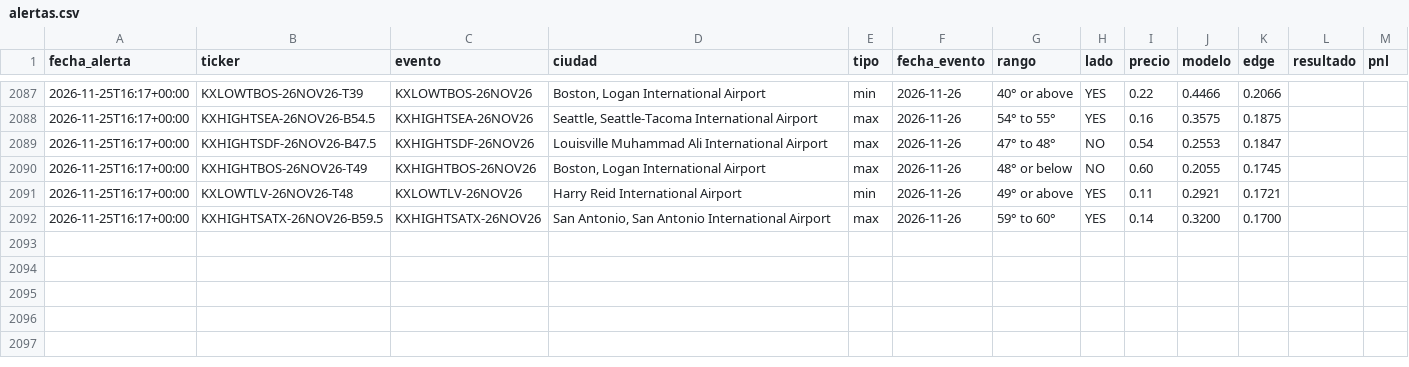
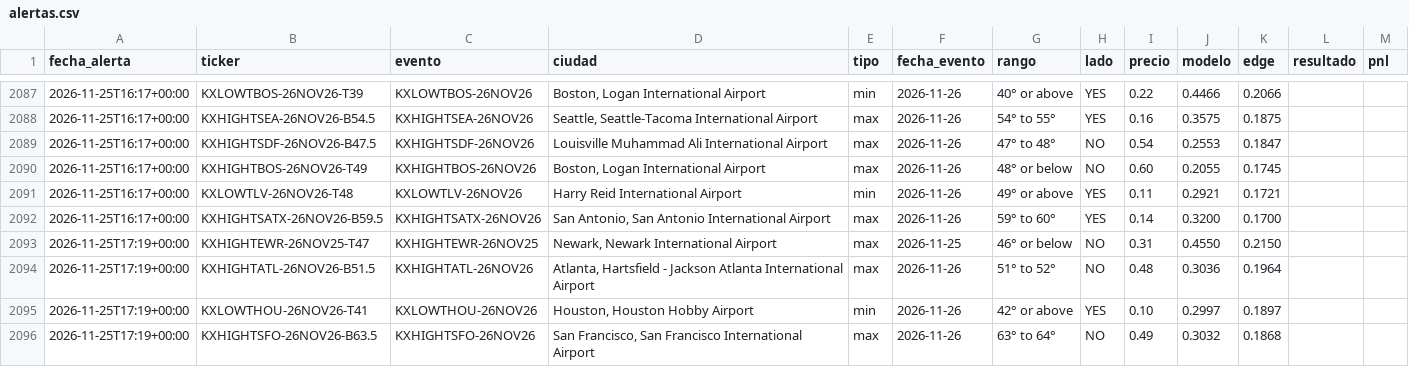
Before and after one commit to juanpablowallstreet-tech/climateradar, a CSV file: estado/alertas.csv, drawn as a sheet; only a part is shown, gaps mark what is left out.

Commit message:
estado radar

```diff
--- a/estado/alertas.csv
+++ b/estado/alertas.csv
@@ -2092 +2092,5 @@ fecha_alerta,ticker,evento,ciudad,tipo,fecha_evento,rango,lado,precio,modelo,edg
 2026-11-25T16:17+00:00,KXHIGHTSATX-26NOV26-B59.5,KXHIGHTSATX-26NOV26,"San Antonio, San Antonio International Airport",max,2026-11-26,59° to 60°,YES,0.14,0.3200,0.1700,,
+2026-11-25T17:19+00:00,KXHIGHTEWR-26NOV25-T47,KXHIGHTEWR-26NOV25,"Newark, Newark International Airport",max,2026-11-25,46° or below,NO,0.31,0.4550,0.2150,,
+2026-11-25T17:19+00:00,KXHIGHTATL-26NOV26-B51.5,KXHIGHTATL-26NOV26,"Atlanta, Hartsfield - Jackson Atlanta International Airport",max,2026-11-26,51° to 52°,NO,0.48,0.3036,0.1964,,
+2026-11-25T17:19+00:00,KXLOWTHOU-26NOV26-T41,KXLOWTHOU-26NOV26,"Houston, Houston Hobby Airport",min,2026-11-26,42° or above,YES,0.10,0.2997,0.1897,,
+2026-11-25T17:19+00:00,KXHIGHTSFO-26NOV26-B63.5,KXHIGHTSFO-26NOV26,"San Francisco, San Francisco International Airport",max,2026-11-26,63° to 64°,NO,0.49,0.3032,0.1868,,
```
Also changed, not shown: 1 other file.
